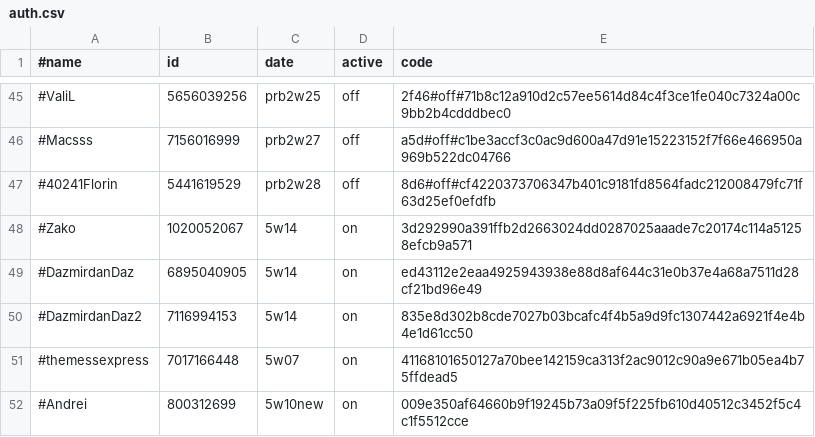
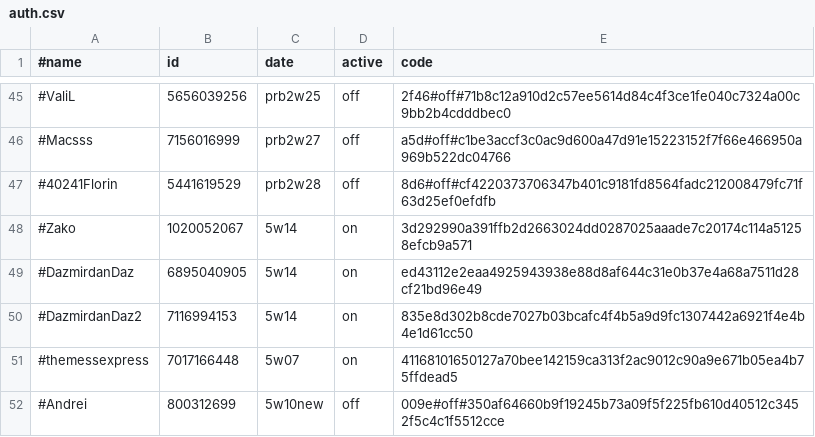
Before and after one commit to b3tin4/pro, a CSV file: gc/auth.csv, drawn as a sheet; only a part is shown, gaps mark what is left out.

Commit message:
Update auth.csv

```diff
--- a/gc/auth.csv
+++ b/gc/auth.csv
@@ -51,2 +51,2 @@
 #themessexpress,7017166448,5w07,on,41168101650127a70bee142159ca313f2ac9012c90a9e671b05ea4b75ffdead5
-#Andrei,800312699,5w10new,on,009e350af64660b9f19245b73a09f5f225fb610d40512c3452f5c4c1f5512cce
+#Andrei,800312699,5w10new,off,009e#off#350af64660b9f19245b73a09f5f225fb610d40512c3452f5c4c1f5512cce
```
